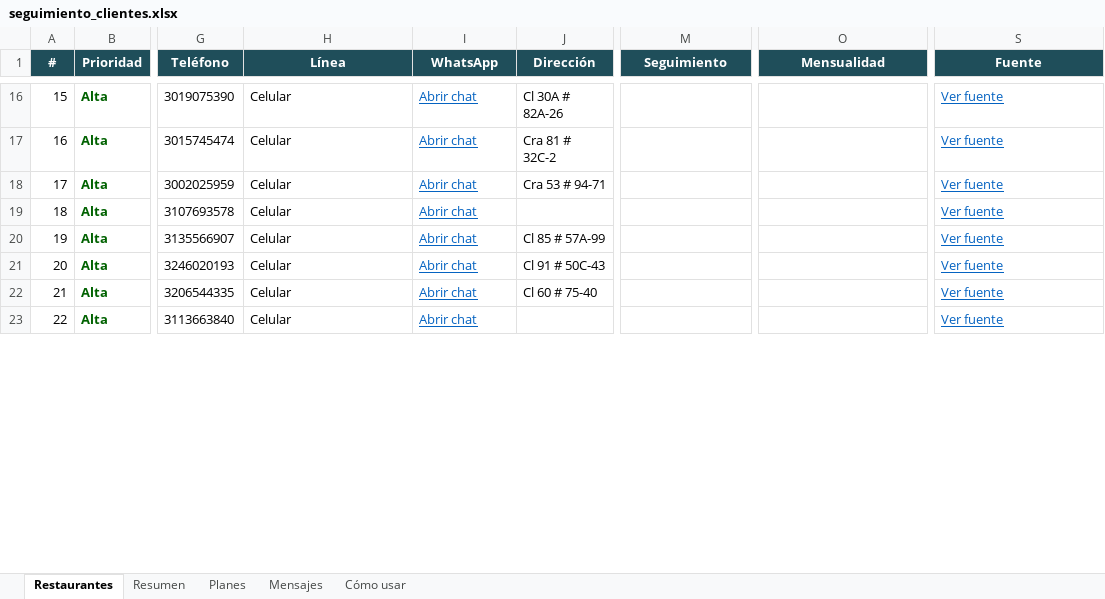
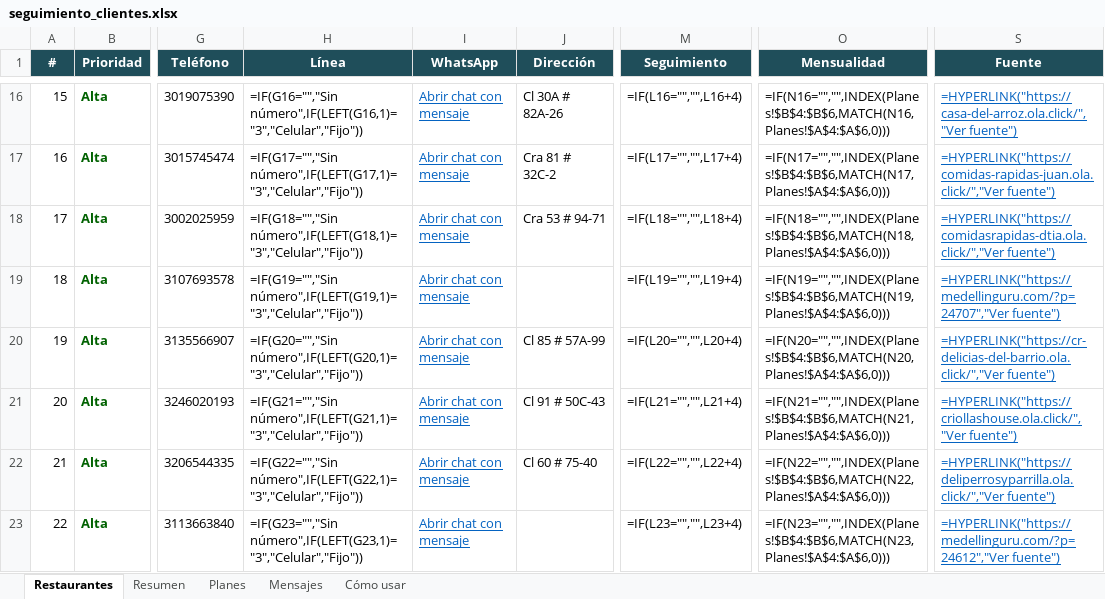
Before and after one commit to Botero56/grafo_proyect, an Excel workbook: ventas/seguimiento_clientes.xlsx, sheet Restaurantes, drawn as a sheet; only a part is shown, gaps mark what is left out; values as stored, in another font and other column widths than the file's, no borders; formulas without a stored value are shown as written; charts and pictures and conditional formats not drawn; the diff covers the shown part only; the diff names each change by its address in the sheet, - before the commit and + after, or states it on an @@ line.

```diff
--- a/ventas/seguimiento_clientes.xlsx (sheet Restaurantes)
+++ b/ventas/seguimiento_clientes.xlsx (sheet Restaurantes)
-H16 (Línea): Celular
+H16 (Línea): =IF(G16="","Sin número",IF(LEFT(G16,1)="3","Celular","Fijo"))
-I16:I23 (WhatsApp): Abrir chat
+I16:I23 (WhatsApp): Abrir chat con mensaje
-M16 (Seguimiento): (empty)
+M16 (Seguimiento): =IF(L16="","",L16+4)
-O16 (Mensualidad): (empty)
+O16 (Mensualidad): =IF(N16="","",INDEX(Planes!$B$4:$B$6,MATCH(N16,Planes!$A$4:$A$6,0)))
-S16 (Fuente): Ver fuente
+S16 (Fuente): =HYPERLINK("https://casa-del-arroz.ola.click/","Ver fuente")
-H17 (Línea): Celular
+H17 (Línea): =IF(G17="","Sin número",IF(LEFT(G17,1)="3","Celular","Fijo"))
-M17 (Seguimiento): (empty)
+M17 (Seguimiento): =IF(L17="","",L17+4)
-O17 (Mensualidad): (empty)
+O17 (Mensualidad): =IF(N17="","",INDEX(Planes!$B$4:$B$6,MATCH(N17,Planes!$A$4:$A$6,0)))
-S17 (Fuente): Ver fuente
+S17 (Fuente): =HYPERLINK("https://comidas-rapidas-juan.ola.click/","Ver fuente")
-H18 (Línea): Celular
+H18 (Línea): =IF(G18="","Sin número",IF(LEFT(G18,1)="3","Celular","Fijo"))
-M18 (Seguimiento): (empty)
+M18 (Seguimiento): =IF(L18="","",L18+4)
-O18 (Mensualidad): (empty)
+O18 (Mensualidad): =IF(N18="","",INDEX(Planes!$B$4:$B$6,MATCH(N18,Planes!$A$4:$A$6,0)))
-S18 (Fuente): Ver fuente
+S18 (Fuente): =HYPERLINK("https://comidasrapidas-dtia.ola.click/","Ver fuente")
-H19 (Línea): Celular
+H19 (Línea): =IF(G19="","Sin número",IF(LEFT(G19,1)="3","Celular","Fijo"))
-M19 (Seguimiento): (empty)
+M19 (Seguimiento): =IF(L19="","",L19+4)
-O19 (Mensualidad): (empty)
+O19 (Mensualidad): =IF(N19="","",INDEX(Planes!$B$4:$B$6,MATCH(N19,Planes!$A$4:$A$6,0)))
-S19 (Fuente): Ver fuente
+S19 (Fuente): =HYPERLINK("https://medellinguru.com/?p=24707","Ver fuente")
-H20 (Línea): Celular
+H20 (Línea): =IF(G20="","Sin número",IF(LEFT(G20,1)="3","Celular","Fijo"))
-M20 (Seguimiento): (empty)
+M20 (Seguimiento): =IF(L20="","",L20+4)
-O20 (Mensualidad): (empty)
+O20 (Mensualidad): =IF(N20="","",INDEX(Planes!$B$4:$B$6,MATCH(N20,Planes!$A$4:$A$6,0)))
-S20 (Fuente): Ver fuente
+S20 (Fuente): =HYPERLINK("https://cr-delicias-del-barrio.ola.click/","Ver fuente")
-H21 (Línea): Celular
+H21 (Línea): =IF(G21="","Sin número",IF(LEFT(G21,1)="3","Celular","Fijo"))
-M21 (Seguimiento): (empty)
+M21 (Seguimiento): =IF(L21="","",L21+4)
-O21 (Mensualidad): (empty)
+O21 (Mensualidad): =IF(N21="","",INDEX(Planes!$B$4:$B$6,MATCH(N21,Planes!$A$4:$A$6,0)))
-S21 (Fuente): Ver fuente
+S21 (Fuente): =HYPERLINK("https://criollashouse.ola.click/","Ver fuente")
-H22 (Línea): Celular
+H22 (Línea): =IF(G22="","Sin número",IF(LEFT(G22,1)="3","Celular","Fijo"))
-M22 (Seguimiento): (empty)
+M22 (Seguimiento): =IF(L22="","",L22+4)
-O22 (Mensualidad): (empty)
+O22 (Mensualidad): =IF(N22="","",INDEX(Planes!$B$4:$B$6,MATCH(N22,Planes!$A$4:$A$6,0)))
-S22 (Fuente): Ver fuente
+S22 (Fuente): =HYPERLINK("https://deliperrosyparrilla.ola.click/","Ver fuente")
-H23 (Línea): Celular
+H23 (Línea): =IF(G23="","Sin número",IF(LEFT(G23,1)="3","Celular","Fijo"))
-M23 (Seguimiento): (empty)
+M23 (Seguimiento): =IF(L23="","",L23+4)
-O23 (Mensualidad): (empty)
+O23 (Mensualidad): =IF(N23="","",INDEX(Planes!$B$4:$B$6,MATCH(N23,Planes!$A$4:$A$6,0)))
-S23 (Fuente): Ver fuente
+S23 (Fuente): =HYPERLINK("https://medellinguru.com/?p=24612","Ver fuente")
```
Also changed, not shown: 677 edited cells elsewhere in this sheet, sheet Resumen, sheet Mensajes, sheet Cómo usar, formulas that keep their value, charts or pictures, 1 other file.
